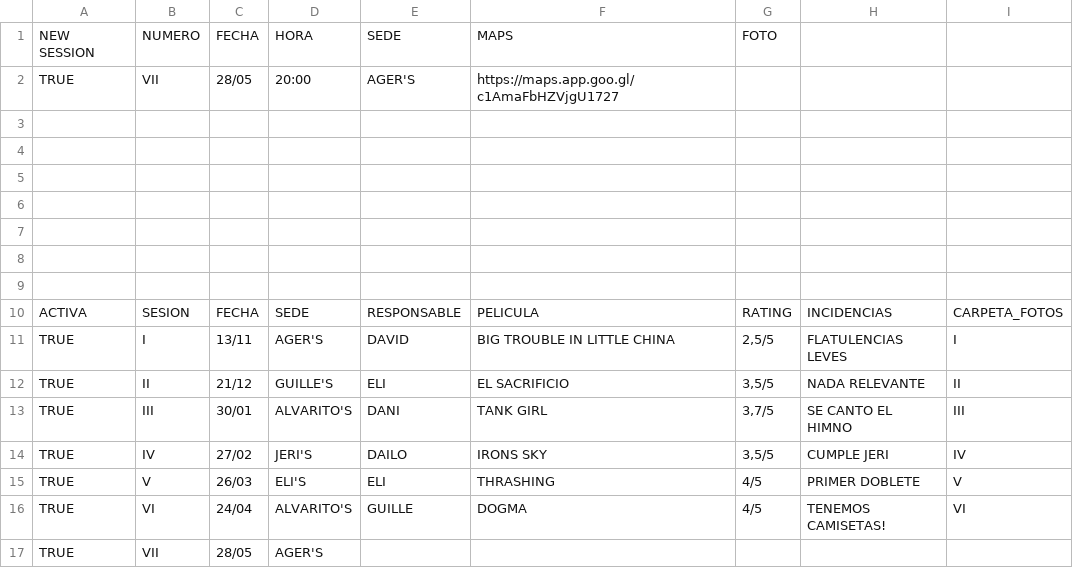
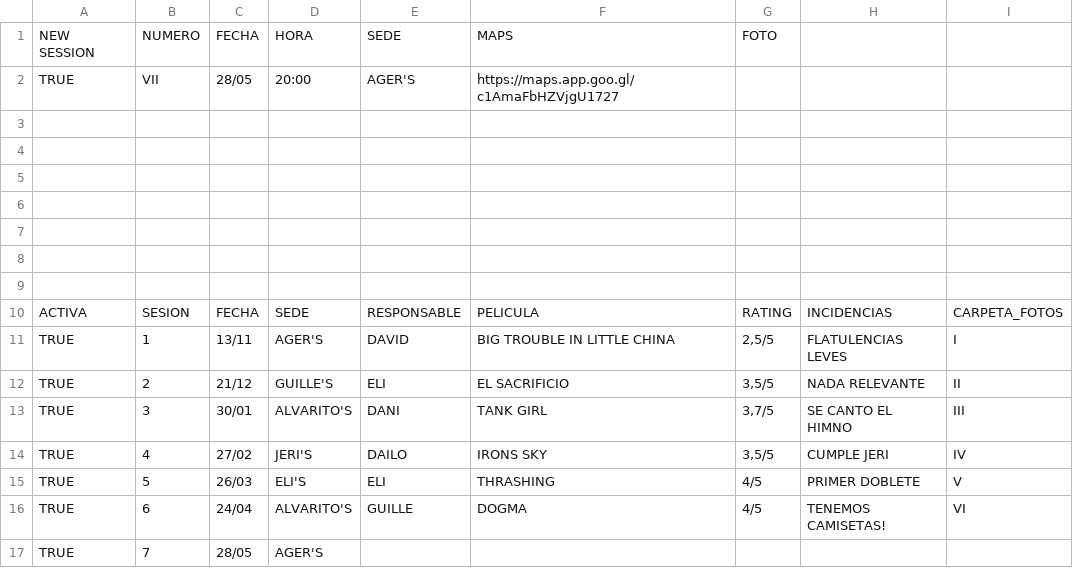
Before and after one commit to maavsl/cinemafia-web, a CSV file: csv/cinemafia.csv, drawn as a sheet.

Commit message:
GIDDY UP Cinemafia 2026-05-29 09:55

```diff
--- a/csv/cinemafia.csv
+++ b/csv/cinemafia.csv
@@ -10,8 +10,8 @@ TRUE,VII,28/05,20:00,AGER'S,https://maps.app.goo.gl/c1AmaFbHZVjgU1727,,,
 ACTIVA,SESION,FECHA,SEDE,RESPONSABLE,PELICULA,RATING,INCIDENCIAS,CARPETA_FOTOS
-TRUE,I,13/11,AGER'S,DAVID,BIG TROUBLE IN LITTLE CHINA,"2,5/5",FLATULENCIAS LEVES,I
-TRUE,II,21/12,GUILLE'S,ELI,EL SACRIFICIO,"3,5/5",NADA RELEVANTE,II
-TRUE,III,30/01,ALVARITO'S,DANI,TANK GIRL,"3,7/5",SE CANTO EL HIMNO,III
-TRUE,IV,27/02,JERI'S,DAILO,IRONS SKY,"3,5/5",CUMPLE JERI,IV
-TRUE,V,26/03,ELI'S,ELI,THRASHING,4/5,PRIMER DOBLETE,V
-TRUE,VI,24/04,ALVARITO'S,GUILLE,DOGMA,4/5,TENEMOS CAMISETAS!,VI
-TRUE,VII,28/05,AGER'S,,,,,
+TRUE,1,13/11,AGER'S,DAVID,BIG TROUBLE IN LITTLE CHINA,"2,5/5",FLATULENCIAS LEVES,I
+TRUE,2,21/12,GUILLE'S,ELI,EL SACRIFICIO,"3,5/5",NADA RELEVANTE,II
+TRUE,3,30/01,ALVARITO'S,DANI,TANK GIRL,"3,7/5",SE CANTO EL HIMNO,III
+TRUE,4,27/02,JERI'S,DAILO,IRONS SKY,"3,5/5",CUMPLE JERI,IV
+TRUE,5,26/03,ELI'S,ELI,THRASHING,4/5,PRIMER DOBLETE,V
+TRUE,6,24/04,ALVARITO'S,GUILLE,DOGMA,4/5,TENEMOS CAMISETAS!,VI
+TRUE,7,28/05,AGER'S,,,,,
```
Also changed, not shown: 9 other files.
